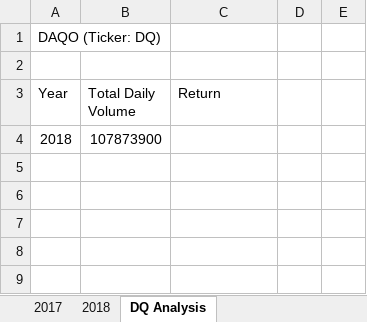
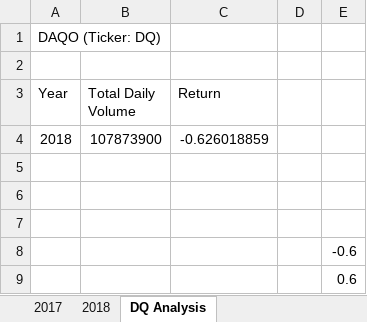
Before and after one commit to Calistic/Stock-Analysis, an Excel workbook: green_stocks.xlsm, sheet DQ Analysis, drawn as a sheet; values as stored, in another font and other column widths than the file's, no borders; the diff names each change by its address in the sheet, - before the commit and + after, or states it on an @@ line.

Commit message:
Added yearly change

```diff
--- a/green_stocks.xlsm (sheet DQ Analysis)
+++ b/green_stocks.xlsm (sheet DQ Analysis)
-C4 (Return): (empty)
+C4 (Return): -0.626018859
+row 5: (empty)
+row 6: (empty)
+row 7: (empty)
+row 8:  |  |  |  | -0.6
+row 9:  |  |  |  | 0.6
```
